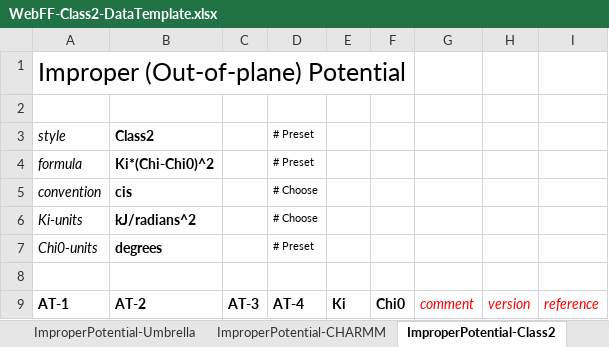
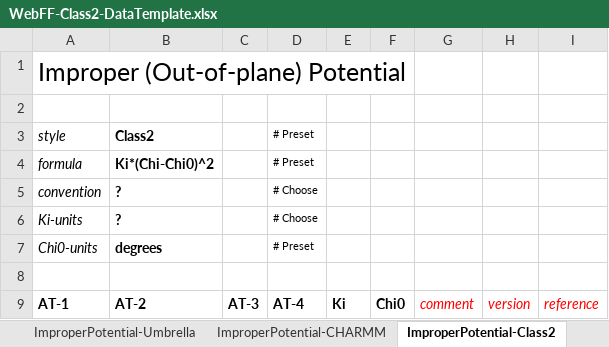
Before and after one commit to usnistgov/WebFF-Documentation, an Excel workbook: XML/Atomistic-Class2/WebFF-Class2-DataTemplate.xlsx, sheet ImproperPotential-Class2, drawn as a sheet; values as stored, in another font and other column widths than the file's, no borders; the diff names each change by its address in the sheet, - before the commit and + after, or states it on an @@ line.

```diff
--- a/XML/Atomistic-Class2/WebFF-Class2-DataTemplate.xlsx (sheet ImproperPotential-Class2)
+++ b/XML/Atomistic-Class2/WebFF-Class2-DataTemplate.xlsx (sheet ImproperPotential-Class2)
-B5: cis
+B5: ?
-B6: kJ/radians^2
+B6: ?
```
Also changed, not shown: sheet Atom-Attributes-Generic, sheet Atom-Attributes-DFF, sheet NonBondPotential-LJ-Rmin, sheet NonBondPotential-Class2, sheet DihedralPotential-CHARMM, sheet References, 30 more sheets.
